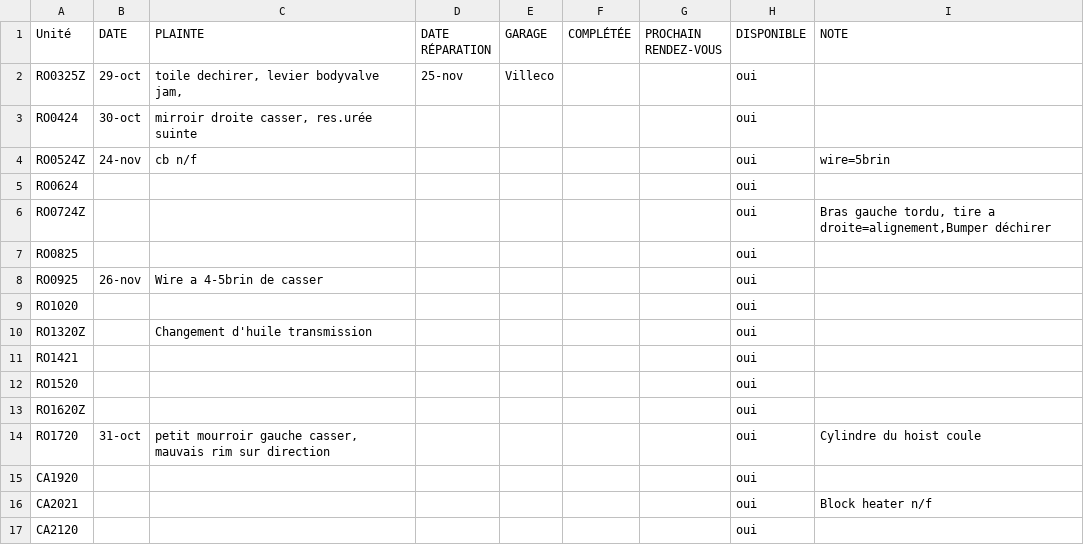
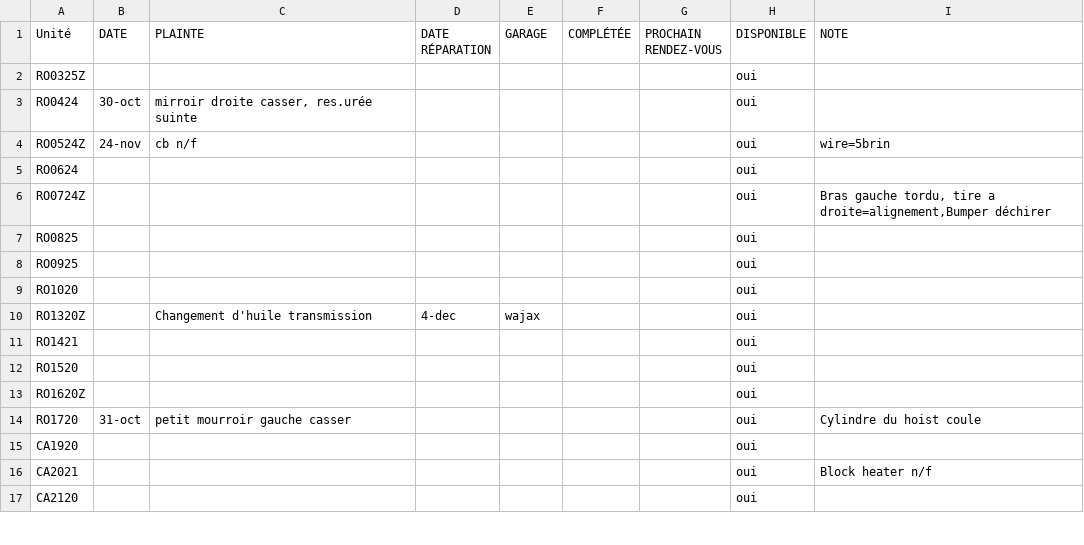
Before and after one commit to WidoomVil/suivis_truck, a CSV file: public/truck_status.csv, drawn as a sheet; only a part is shown.

```diff
--- a/public/truck_status.csv
+++ b/public/truck_status.csv
@@ -1,3 +1,3 @@
 Unité;DATE;PLAINTE;DATE RÉPARATION;GARAGE;COMPLÉTÉE;PROCHAIN RENDEZ-VOUS;DISPONIBLE;NOTE
-RO0325Z;29-oct;toile dechirer, levier bodyvalve jam, ;25-nov;Villeco;;;oui;
+RO0325Z;;;;;;;oui;
 RO0424;30-oct;mirroir droite casser, res.urée suinte;;;;;oui;
@@ -7,5 +7,5 @@ RO0724Z;;;;;;;oui;Bras gauche tordu, tire a droite=alignement,Bumper déchirer
 RO0825;;;;;;;oui;
-RO0925;26-nov;Wire a 4-5brin de casser;;;;;oui;
+RO0925;;;;;;;oui;
 RO1020;;;;;;;oui;
-RO1320Z;;Changement d'huile transmission;;;;;oui;
+RO1320Z;;Changement d'huile transmission;4-dec;wajax;;;oui;
 RO1421;;;;;;;oui;
@@ -13,3 +13,3 @@ RO1520;;;;;;;oui;
 RO1620Z;;;;;;;oui;
-RO1720;31-oct;petit mourroir gauche casser, mauvais rim sur direction ;;;;;oui;Cylindre du hoist coule
+RO1720;31-oct;petit mourroir gauche casser;;;;;oui;Cylindre du hoist coule
 CA1920;;;;;;;oui;
```
Also changed, not shown: public/schedule.csv.
